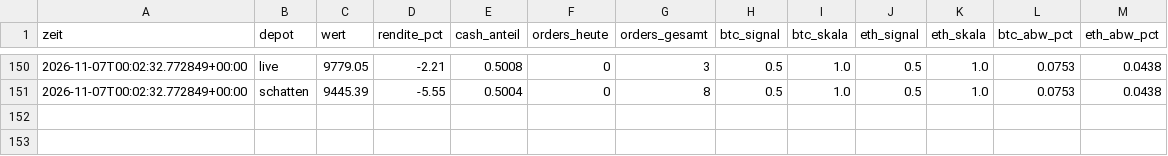
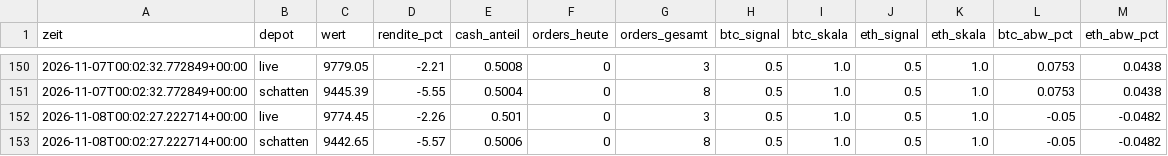
Before and after one commit to benjamindanek45-hub/ethtrading-papertrading, a CSV file: daten/verlauf.csv, drawn as a sheet; only a part is shown, gaps mark what is left out; the diff names each change by its address in the sheet, - before the commit and + after, or states it on an @@ line.

```diff
--- a/daten/verlauf.csv
+++ b/daten/verlauf.csv
+row 152: 2026-11-08T00:02:27.222714+00:00 | live | 9774.45 | -2.26 | 0.501 | 0 | 3 | 0.5 | 1.0 | 0.5 | 1.0 | -0.05 | -0.0482
+row 153: 2026-11-08T00:02:27.222714+00:00 | schatten | 9442.65 | -5.57 | 0.5006 | 0 | 8 | 0.5 | 1.0 | 0.5 | 1.0 | -0.05 | -0.0482
```
Also changed, not shown: 3 other files.
